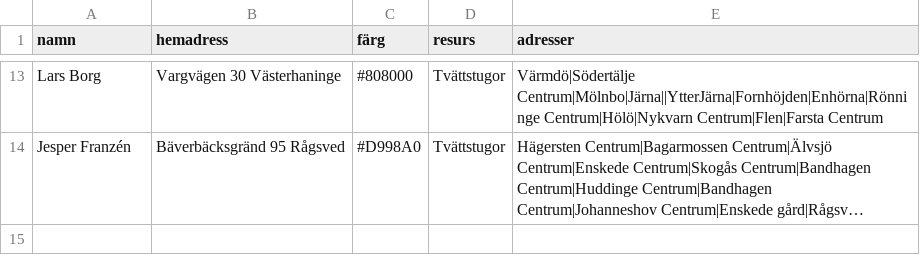
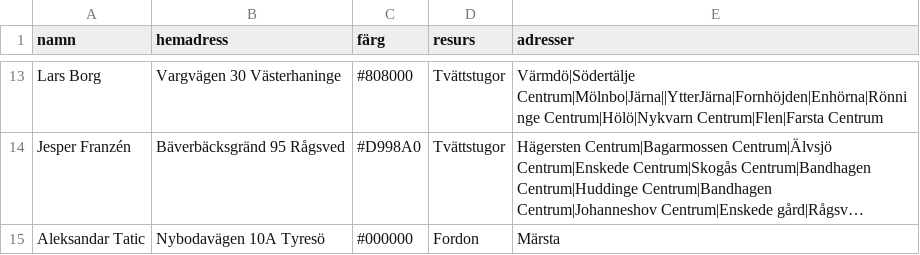
Before and after one commit to Perkanboy/Teknikerlista, a CSV file: list.csv, drawn as a sheet; only a part is shown, gaps mark what is left out; long unchanged cells end in …; the diff names each change by its address in the sheet, - before the commit and + after, or states it on an @@ line.

Commit message:
Update list.csv

```diff
--- a/list.csv
+++ b/list.csv
+row 15: Aleksandar Tatic | Nybodavägen 10A Tyresö | #000000 | Fordon | Märsta
```
